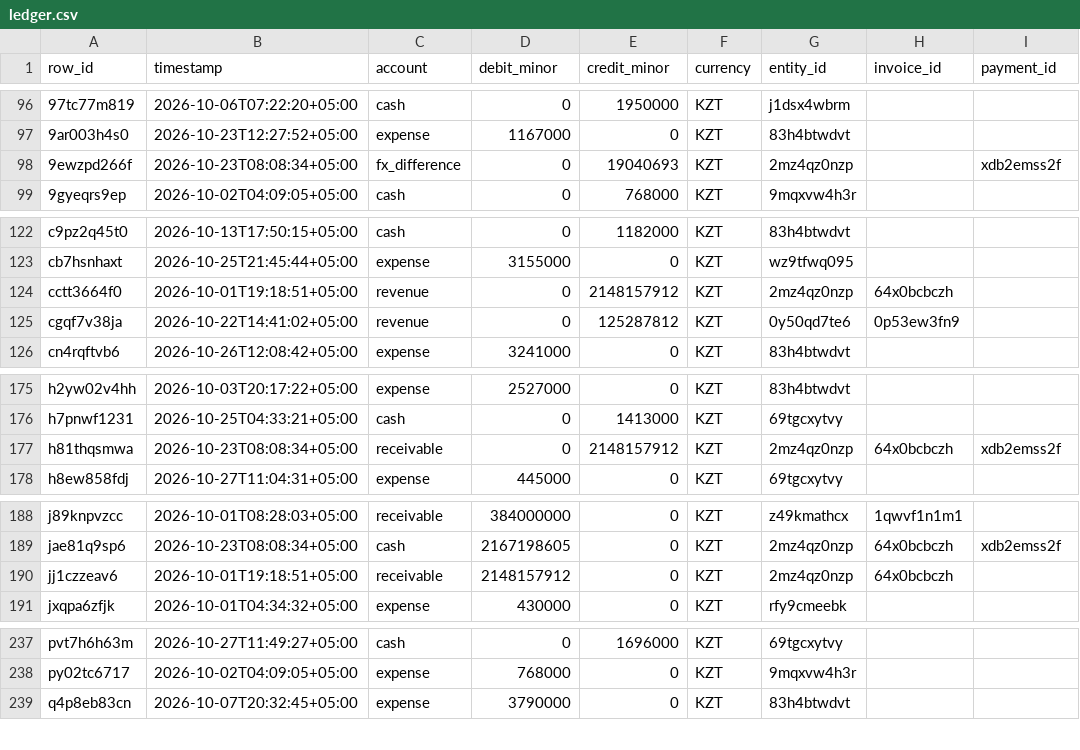
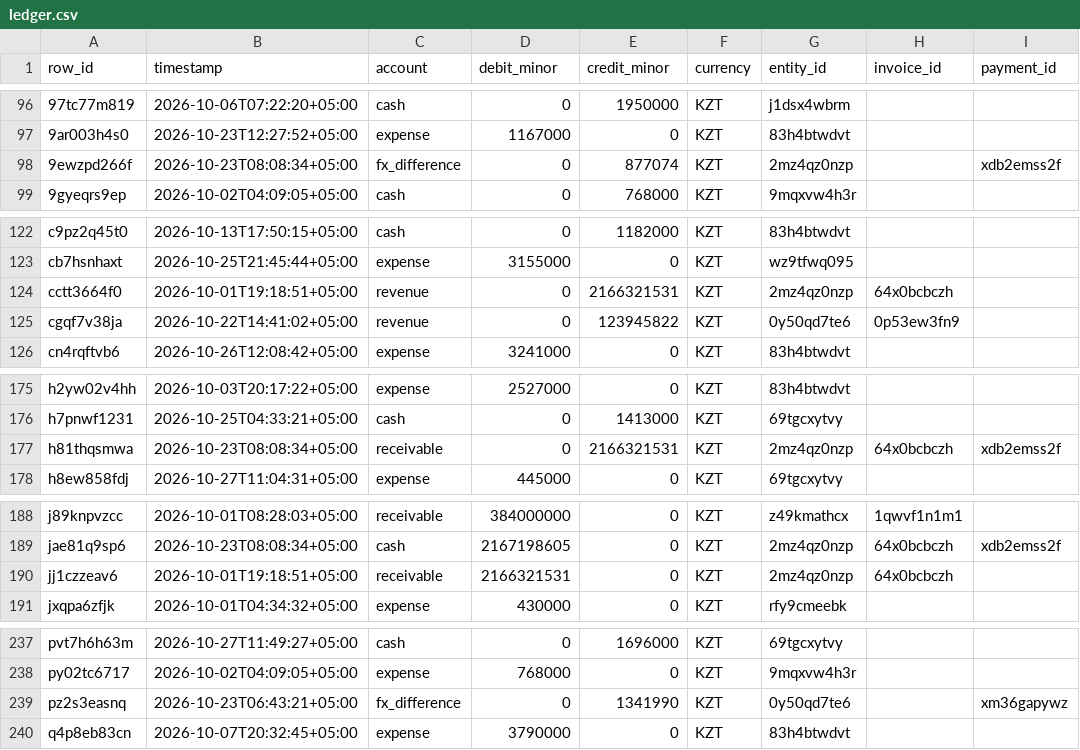
Before and after one commit to adletseitenov/auditgym, a CSV file: episodes/dev/ep_05/public/ledger.csv, drawn as a sheet; only a part is shown, gaps mark what is left out; the diff covers the shown part only.

```diff
--- a/episodes/dev/ep_05/public/ledger.csv
+++ b/episodes/dev/ep_05/public/ledger.csv
@@ -97,3 +97,3 @@ row_id,timestamp,account,debit_minor,credit_minor,currency,entity_id,invoice_id,
 9ar003h4s0,2026-10-23T12:27:52+05:00,expense,1167000,0,KZT,83h4btwdvt,,
-9ewzpd266f,2026-10-23T08:08:34+05:00,fx_difference,0,19040693,KZT,2mz4qz0nzp,,xdb2emss2f
+9ewzpd266f,2026-10-23T08:08:34+05:00,fx_difference,0,877074,KZT,2mz4qz0nzp,,xdb2emss2f
 9gyeqrs9ep,2026-10-02T04:09:05+05:00,cash,0,768000,KZT,9mqxvw4h3r,,
@@ -123,4 +123,4 @@ c9pz2q45t0,2026-10-13T17:50:15+05:00,cash,0,1182000,KZT,83h4btwdvt,,
 cb7hsnhaxt,2026-10-25T21:45:44+05:00,expense,3155000,0,KZT,wz9tfwq095,,
-cctt3664f0,2026-10-01T19:18:51+05:00,revenue,0,2148157912,KZT,2mz4qz0nzp,64x0bcbczh,
-cgqf7v38ja,2026-10-22T14:41:02+05:00,revenue,0,125287812,KZT,0y50qd7te6,0p53ew3fn9,
+cctt3664f0,2026-10-01T19:18:51+05:00,revenue,0,2166321531,KZT,2mz4qz0nzp,64x0bcbczh,
+cgqf7v38ja,2026-10-22T14:41:02+05:00,revenue,0,123945822,KZT,0y50qd7te6,0p53ew3fn9,
 cn4rqftvb6,2026-10-26T12:08:42+05:00,expense,3241000,0,KZT,83h4btwdvt,,
@@ -176,3 +176,3 @@ h2yw02v4hh,2026-10-03T20:17:22+05:00,expense,2527000,0,KZT,83h4btwdvt,,
 h7pnwf1231,2026-10-25T04:33:21+05:00,cash,0,1413000,KZT,69tgcxytvy,,
-h81thqsmwa,2026-10-23T08:08:34+05:00,receivable,0,2148157912,KZT,2mz4qz0nzp,64x0bcbczh,xdb2emss2f
+h81thqsmwa,2026-10-23T08:08:34+05:00,receivable,0,2166321531,KZT,2mz4qz0nzp,64x0bcbczh,xdb2emss2f
 h8ew858fdj,2026-10-27T11:04:31+05:00,expense,445000,0,KZT,69tgcxytvy,,
@@ -189,3 +189,3 @@ j89knpvzcc,2026-10-01T08:28:03+05:00,receivable,384000000,0,KZT,z49kmathcx,1qwvf
 jae81q9sp6,2026-10-23T08:08:34+05:00,cash,2167198605,0,KZT,2mz4qz0nzp,64x0bcbczh,xdb2emss2f
-jj1czzeav6,2026-10-01T19:18:51+05:00,receivable,2148157912,0,KZT,2mz4qz0nzp,64x0bcbczh,
+jj1czzeav6,2026-10-01T19:18:51+05:00,receivable,2166321531,0,KZT,2mz4qz0nzp,64x0bcbczh,
 jxqpa6zfjk,2026-10-01T04:34:32+05:00,expense,430000,0,KZT,rfy9cmeebk,,
@@ -238,2 +238,3 @@ pvt7h6h63m,2026-10-27T11:49:27+05:00,cash,0,1696000,KZT,69tgcxytvy,,
 py02tc6717,2026-10-02T04:09:05+05:00,expense,768000,0,KZT,9mqxvw4h3r,,
+pz2s3easnq,2026-10-23T06:43:21+05:00,fx_difference,0,1341990,KZT,0y50qd7te6,,xm36gapywz
 q4p8eb83cn,2026-10-07T20:32:45+05:00,expense,3790000,0,KZT,83h4btwdvt,,
```
Also changed, not shown: 2 edited cells elsewhere in this file, episodes/dev/ep_10/private/pre_ledger.csv, episodes/dev/ep_10/public/ledger.csv, 18 other files.
